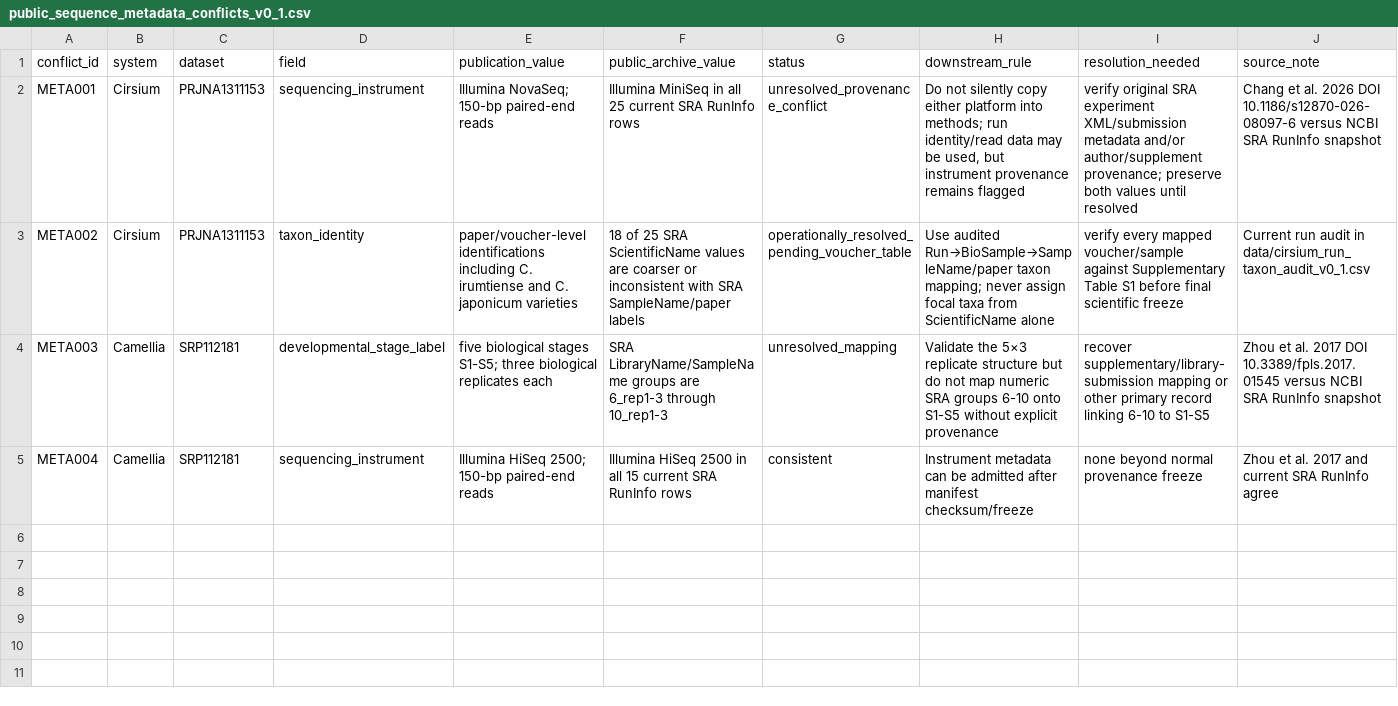
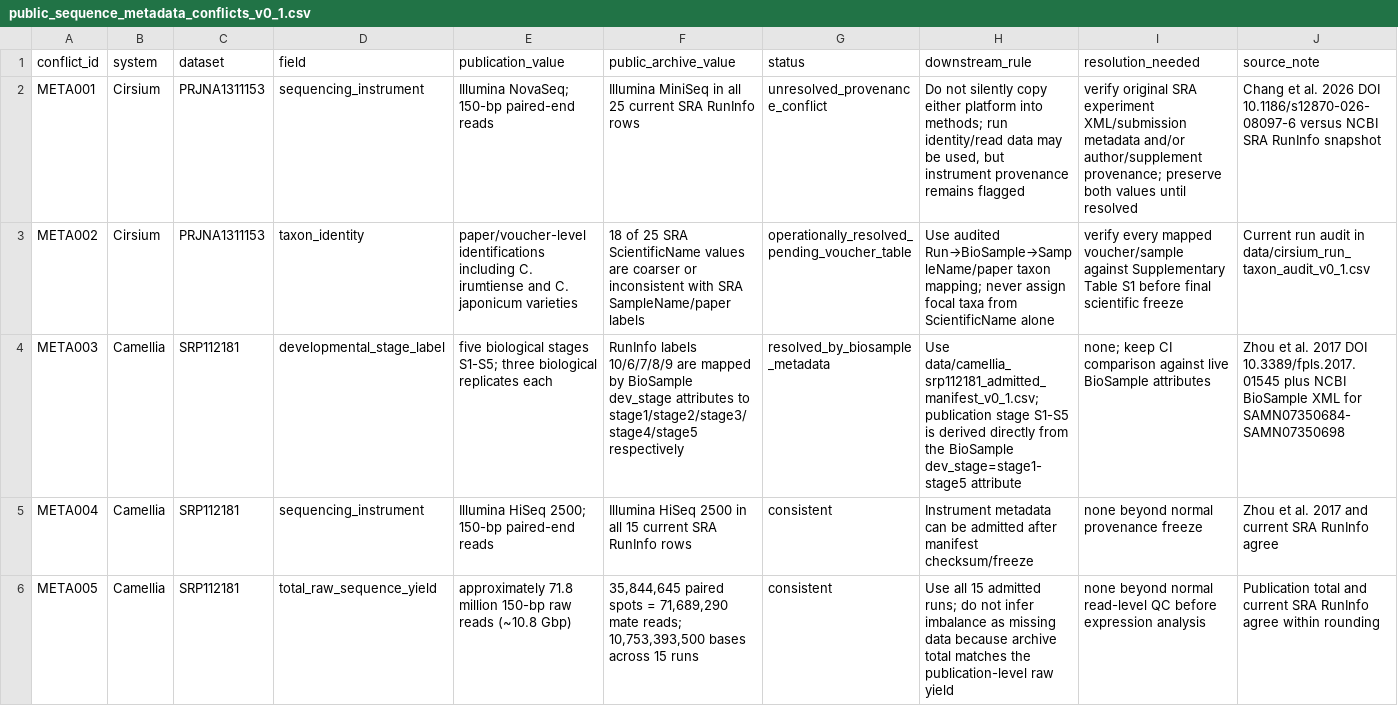
Before and after one commit to zuizui0223/chun, a CSV file: data/public_sequence_metadata_conflicts_v0_1.csv, drawn as a sheet.

Commit message:
Resolve Camellia stage mapping from BioSample metadata

```diff
--- a/data/public_sequence_metadata_conflicts_v0_1.csv
+++ b/data/public_sequence_metadata_conflicts_v0_1.csv
@@ -3,3 +3,4 @@ META001,Cirsium,PRJNA1311153,sequencing_instrument,"Illumina NovaSeq; 150-bp pai
 META002,Cirsium,PRJNA1311153,taxon_identity,"paper/voucher-level identifications including C. irumtiense and C. japonicum varieties","18 of 25 SRA ScientificName values are coarser or inconsistent with SRA SampleName/paper labels",operationally_resolved_pending_voucher_table,"Use audited Run→BioSample→SampleName/paper taxon mapping; never assign focal taxa from ScientificName alone","verify every mapped voucher/sample against Supplementary Table S1 before final scientific freeze","Current run audit in data/cirsium_run_taxon_audit_v0_1.csv"
-META003,Camellia,SRP112181,developmental_stage_label,"five biological stages S1-S5; three biological replicates each","SRA LibraryName/SampleName groups are 6_rep1-3 through 10_rep1-3",unresolved_mapping,"Validate the 5×3 replicate structure but do not map numeric SRA groups 6-10 onto S1-S5 without explicit provenance","recover supplementary/library-submission mapping or other primary record linking 6-10 to S1-S5","Zhou et al. 2017 DOI 10.3389/fpls.2017.01545 versus NCBI SRA RunInfo snapshot"
+META003,Camellia,SRP112181,developmental_stage_label,"five biological stages S1-S5; three biological replicates each","RunInfo labels 10/6/7/8/9 are mapped by BioSample dev_stage attributes to stage1/stage2/stage3/stage4/stage5 respectively",resolved_by_biosample_metadata,"Use data/camellia_srp112181_admitted_manifest_v0_1.csv; publication stage S1-S5 is derived directly from the BioSample dev_stage=stage1-stage5 attribute","none; keep CI comparison against live BioSample attributes","Zhou et al. 2017 DOI 10.3389/fpls.2017.01545 plus NCBI BioSample XML for SAMN07350684-SAMN07350698"
 META004,Camellia,SRP112181,sequencing_instrument,"Illumina HiSeq 2500; 150-bp paired-end reads","Illumina HiSeq 2500 in all 15 current SRA RunInfo rows",consistent,"Instrument metadata can be admitted after manifest checksum/freeze","none beyond normal provenance freeze","Zhou et al. 2017 and current SRA RunInfo agree"
+META005,Camellia,SRP112181,total_raw_sequence_yield,"approximately 71.8 million 150-bp raw reads (~10.8 Gbp)","35,844,645 paired spots = 71,689,290 mate reads; 10,753,393,500 bases across 15 runs",consistent,"Use all 15 admitted runs; do not infer imbalance as missing data because archive total matches the publication-level raw yield","none beyond normal read-level QC before expression analysis","Publication total and current SRA RunInfo agree within rounding"
```
